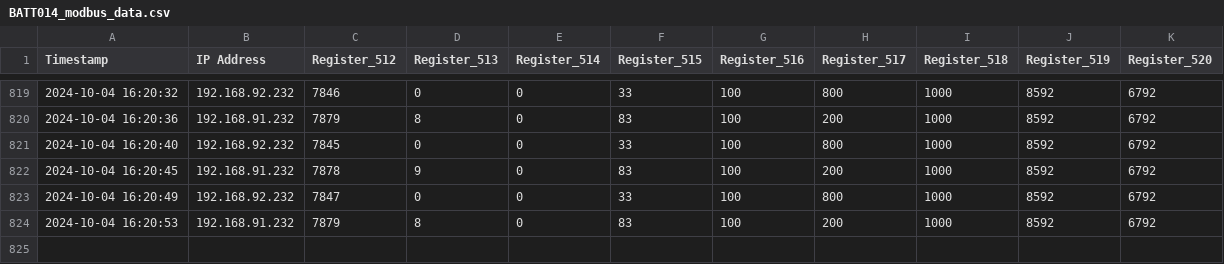
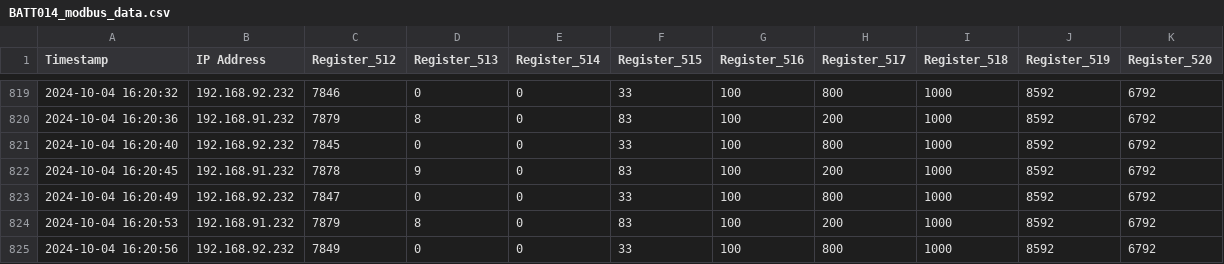
Before and after one commit to Blacksheep13-NJ/ModbusData, a CSV file: BATT014_modbus_data.csv, drawn as a sheet; only a part is shown, gaps mark what is left out.

Commit message:
Add or update Modbus data CSV

```diff
--- a/BATT014_modbus_data.csv
+++ b/BATT014_modbus_data.csv
@@ -824 +824,2 @@ Timestamp,IP Address,Register_512,Register_513,Register_514,Register_515,Registe
 2024-10-04 16:20:53,192.168.91.232,7879,8,0,83,100,200,1000,8592,6792
+2024-10-04 16:20:56,192.168.92.232,7849,0,0,33,100,800,1000,8592,6792
```
